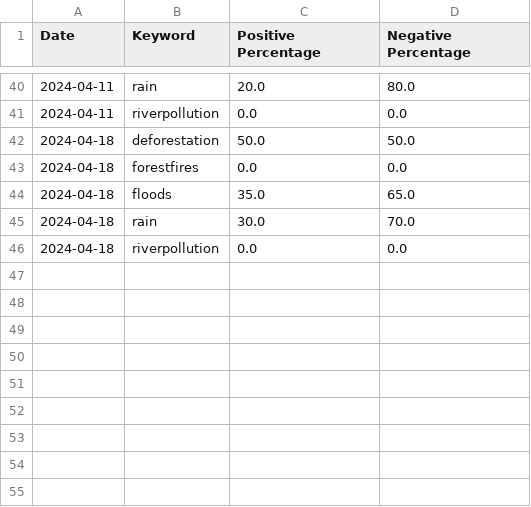
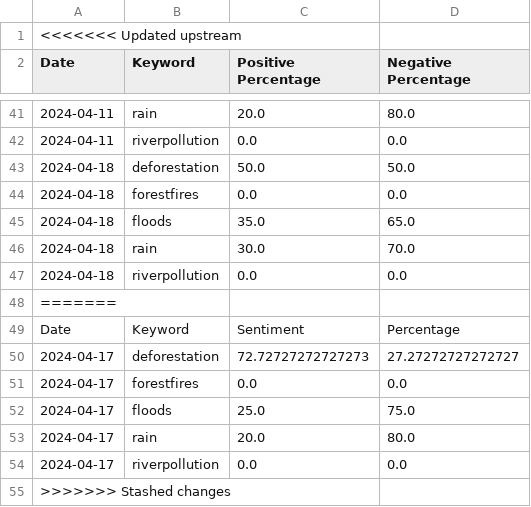
Before and after one commit to rafSnow/APS2024, a CSV file: data/reddit_sentiment_data.csv, drawn as a sheet; only a part is shown, gaps mark what is left out; the diff names each change by its address in the sheet, - before the commit and + after, or states it on an @@ line.

Commit message:
teste

```diff
--- a/data/reddit_sentiment_data.csv
+++ b/data/reddit_sentiment_data.csv
+row 1: <<<<<<< Updated upstream
+row 48: =======
+row 49: Date | Keyword | Sentiment | Percentage
+row 50: 2024-04-17 | deforestation | 72.72727272727273 | 27.27272727272727
+row 51: 2024-04-17 | forestfires | 0.0 | 0.0
+row 52: 2024-04-17 | floods | 25.0 | 75.0
+row 53: 2024-04-17 | rain | 20.0 | 80.0
+row 54: 2024-04-17 | riverpollution | 0.0 | 0.0
+row 55: >>>>>>> Stashed changes
```
